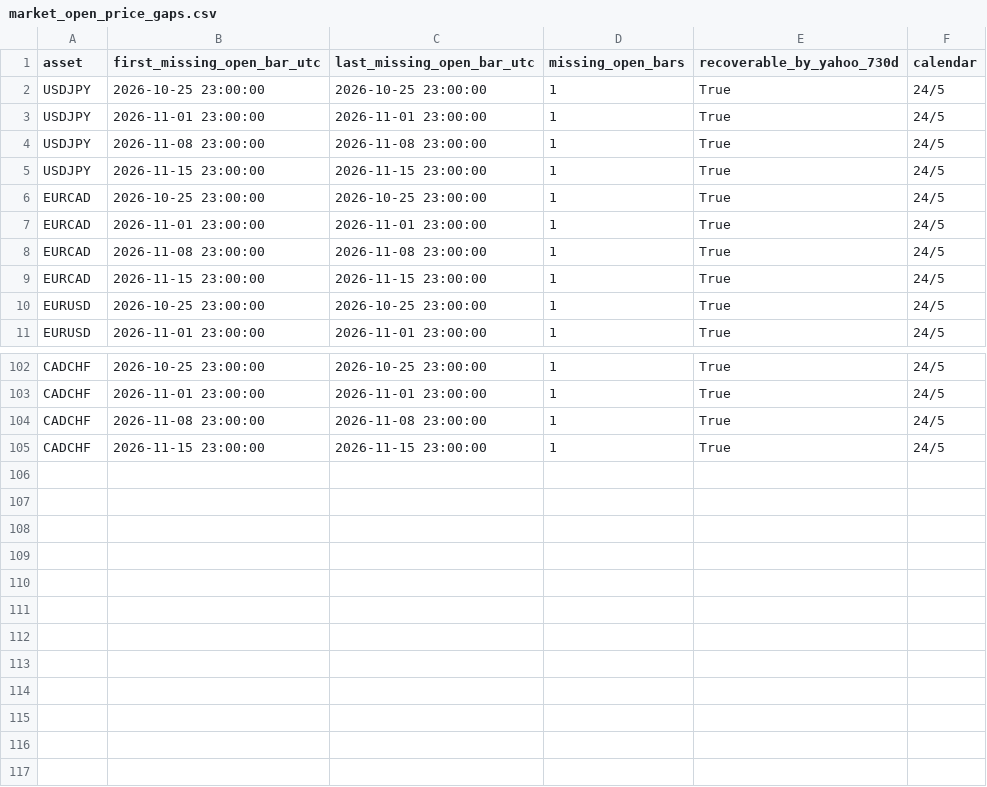
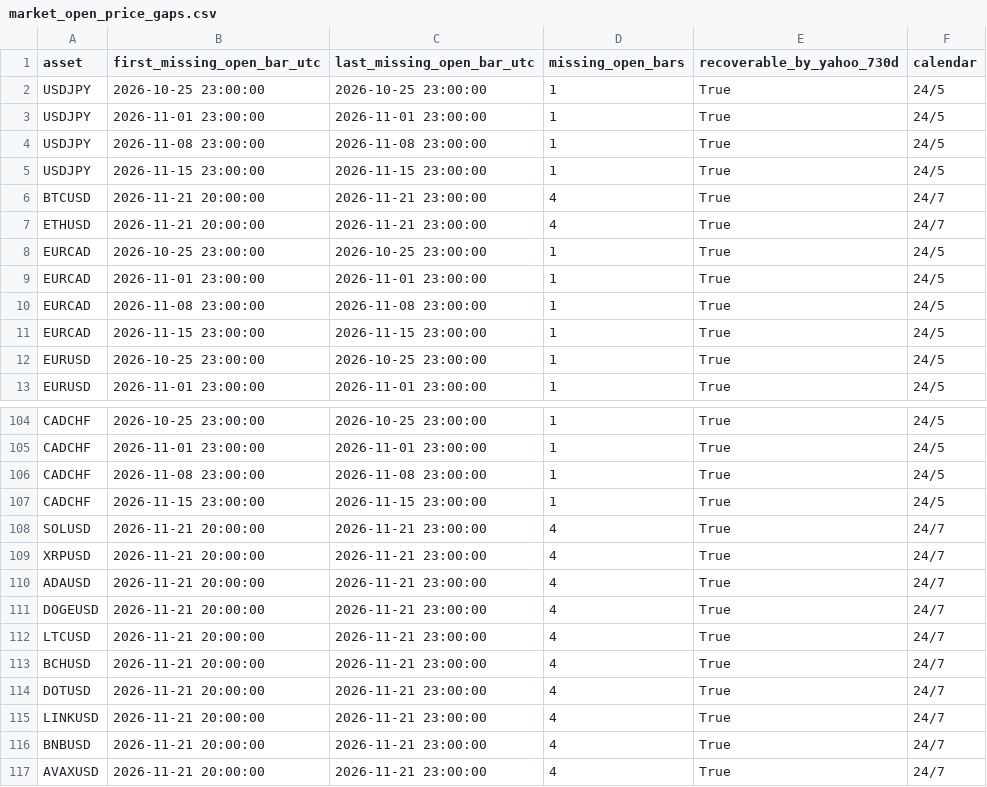
Before and after one commit to NeefPoom/Tradingstrategy01, a CSV file: reports/market_open_price_gaps.csv, drawn as a sheet; only a part is shown, gaps mark what is left out; the diff names each change by its address in the sheet, - before the commit and + after, or states it on an @@ line.

```diff
--- a/reports/market_open_price_gaps.csv
+++ b/reports/market_open_price_gaps.csv
+row 6: BTCUSD | 2026-11-21 20:00:00 | 2026-11-21 23:00:00 | 4 | True | 24/7
+row 7: ETHUSD | 2026-11-21 20:00:00 | 2026-11-21 23:00:00 | 4 | True | 24/7
+row 108: SOLUSD | 2026-11-21 20:00:00 | 2026-11-21 23:00:00 | 4 | True | 24/7
+row 109: XRPUSD | 2026-11-21 20:00:00 | 2026-11-21 23:00:00 | 4 | True | 24/7
+row 110: ADAUSD | 2026-11-21 20:00:00 | 2026-11-21 23:00:00 | 4 | True | 24/7
+row 111: DOGEUSD | 2026-11-21 20:00:00 | 2026-11-21 23:00:00 | 4 | True | 24/7
+row 112: LTCUSD | 2026-11-21 20:00:00 | 2026-11-21 23:00:00 | 4 | True | 24/7
+row 113: BCHUSD | 2026-11-21 20:00:00 | 2026-11-21 23:00:00 | 4 | True | 24/7
+row 114: DOTUSD | 2026-11-21 20:00:00 | 2026-11-21 23:00:00 | 4 | True | 24/7
+row 115: LINKUSD | 2026-11-21 20:00:00 | 2026-11-21 23:00:00 | 4 | True | 24/7
+row 116: BNBUSD | 2026-11-21 20:00:00 | 2026-11-21 23:00:00 | 4 | True | 24/7
+row 117: AVAXUSD | 2026-11-21 20:00:00 | 2026-11-21 23:00:00 | 4 | True | 24/7
```
Also changed, not shown: reports/latest_scores.csv, reports/market_open_price_completeness.csv, 18 other files.
